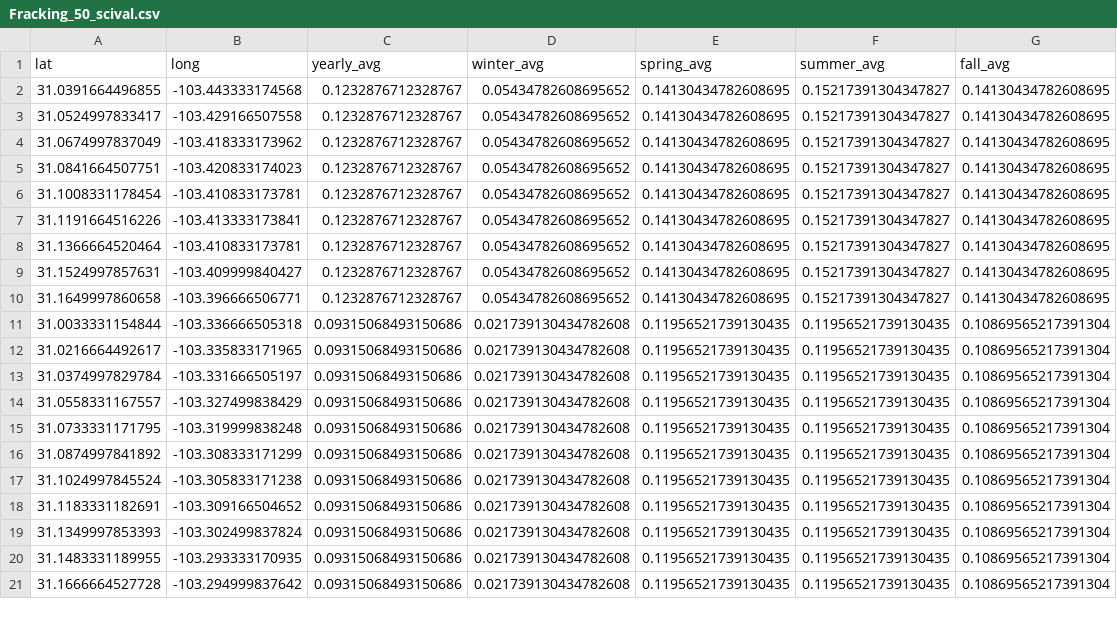
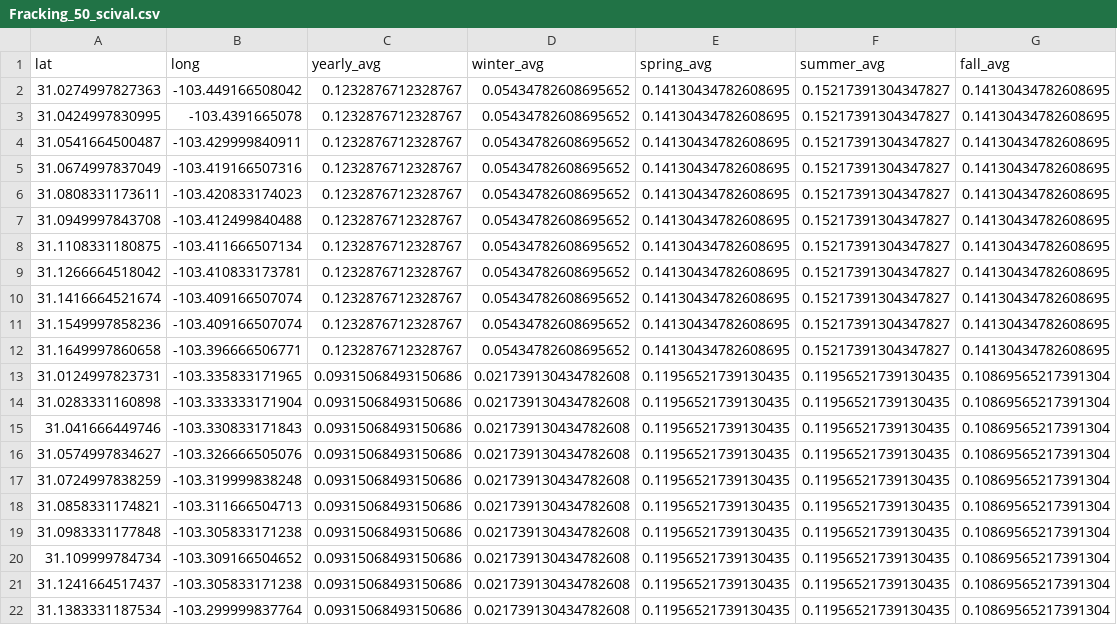
Before and after one commit to vinay0000/op-charging-stations, a CSV file: data/science_data/Fracking_50_scival.csv, drawn as a sheet; only a part is shown; the shorter side is filled out with more unchanged rows; the diff covers the shown part only.

```diff
--- a/data/science_data/Fracking_50_scival.csv
+++ b/data/science_data/Fracking_50_scival.csv
@@ -1,20 +1,22 @@
 lat,long,yearly_avg,winter_avg,spring_avg,summer_avg,fall_avg
-31.0391664496855,-103.443333174568,0.1232876712328767,0.05434782608695652,0.14130434782608695,0.15217391304347827,0.14130434782608695
-31.0524997833417,-103.429166507558,0.1232876712328767,0.05434782608695652,0.14130434782608695,0.15217391304347827,0.14130434782608695
-31.0674997837049,-103.418333173962,0.1232876712328767,0.05434782608695652,0.14130434782608695,0.15217391304347827,0.14130434782608695
-31.0841664507751,-103.420833174023,0.1232876712328767,0.05434782608695652,0.14130434782608695,0.15217391304347827,0.14130434782608695
-31.1008331178454,-103.410833173781,0.1232876712328767,0.05434782608695652,0.14130434782608695,0.15217391304347827,0.14130434782608695
-31.1191664516226,-103.413333173841,0.1232876712328767,0.05434782608695652,0.14130434782608695,0.15217391304347827,0.14130434782608695
-31.1366664520464,-103.410833173781,0.1232876712328767,0.05434782608695652,0.14130434782608695,0.15217391304347827,0.14130434782608695
-31.1524997857631,-103.409999840427,0.1232876712328767,0.05434782608695652,0.14130434782608695,0.15217391304347827,0.14130434782608695
+31.0274997827363,-103.449166508042,0.1232876712328767,0.05434782608695652,0.14130434782608695,0.15217391304347827,0.14130434782608695
+31.0424997830995,-103.4391665078,0.1232876712328767,0.05434782608695652,0.14130434782608695,0.15217391304347827,0.14130434782608695
+31.0541664500487,-103.429999840911,0.1232876712328767,0.05434782608695652,0.14130434782608695,0.15217391304347827,0.14130434782608695
+31.0674997837049,-103.419166507316,0.1232876712328767,0.05434782608695652,0.14130434782608695,0.15217391304347827,0.14130434782608695
+31.0808331173611,-103.420833174023,0.1232876712328767,0.05434782608695652,0.14130434782608695,0.15217391304347827,0.14130434782608695
+31.0949997843708,-103.412499840488,0.1232876712328767,0.05434782608695652,0.14130434782608695,0.15217391304347827,0.14130434782608695
+31.1108331180875,-103.411666507134,0.1232876712328767,0.05434782608695652,0.14130434782608695,0.15217391304347827,0.14130434782608695
+31.1266664518042,-103.410833173781,0.1232876712328767,0.05434782608695652,0.14130434782608695,0.15217391304347827,0.14130434782608695
+31.1416664521674,-103.409166507074,0.1232876712328767,0.05434782608695652,0.14130434782608695,0.15217391304347827,0.14130434782608695
+31.1549997858236,-103.409166507074,0.1232876712328767,0.05434782608695652,0.14130434782608695,0.15217391304347827,0.14130434782608695
 31.1649997860658,-103.396666506771,0.1232876712328767,0.05434782608695652,0.14130434782608695,0.15217391304347827,0.14130434782608695
-31.0033331154844,-103.336666505318,0.09315068493150686,0.021739130434782608,0.11956521739130435,0.11956521739130435,0.10869565217391304
-31.0216664492617,-103.335833171965,0.09315068493150686,0.021739130434782608,0.11956521739130435,0.11956521739130435,0.10869565217391304
-31.0374997829784,-103.331666505197,0.09315068493150686,0.021739130434782608,0.11956521739130435,0.11956521739130435,0.10869565217391304
-31.0558331167557,-103.327499838429,0.09315068493150686,0.021739130434782608,0.11956521739130435,0.11956521739130435,0.10869565217391304
-31.0733331171795,-103.319999838248,0.09315068493150686,0.021739130434782608,0.11956521739130435,0.11956521739130435,0.10869565217391304
-31.0874997841892,-103.308333171299,0.09315068493150686,0.021739130434782608,0.11956521739130435,0.11956521739130435,0.10869565217391304
-31.1024997845524,-103.305833171238,0.09315068493150686,0.021739130434782608,0.11956521739130435,0.11956521739130435,0.10869565217391304
-31.1183331182691,-103.309166504652,0.09315068493150686,0.021739130434782608,0.11956521739130435,0.11956521739130435,0.10869565217391304
-31.1349997853393,-103.302499837824,0.09315068493150686,0.021739130434782608,0.11956521739130435,0.11956521739130435,0.10869565217391304
-31.1483331189955,-103.293333170935,0.09315068493150686,0.021739130434782608,0.11956521739130435,0.11956521739130435,0.10869565217391304
+31.0124997823731,-103.335833171965,0.09315068493150686,0.021739130434782608,0.11956521739130435,0.11956521739130435,0.10869565217391304
+31.0283331160898,-103.333333171904,0.09315068493150686,0.021739130434782608,0.11956521739130435,0.11956521739130435,0.10869565217391304
+31.041666449746,-103.330833171843,0.09315068493150686,0.021739130434782608,0.11956521739130435,0.11956521739130435,0.10869565217391304
+31.0574997834627,-103.326666505076,0.09315068493150686,0.021739130434782608,0.11956521739130435,0.11956521739130435,0.10869565217391304
+31.0724997838259,-103.319999838248,0.09315068493150686,0.021739130434782608,0.11956521739130435,0.11956521739130435,0.10869565217391304
+31.0858331174821,-103.311666504713,0.09315068493150686,0.021739130434782608,0.11956521739130435,0.11956521739130435,0.10869565217391304
+31.0983331177848,-103.305833171238,0.09315068493150686,0.021739130434782608,0.11956521739130435,0.11956521739130435,0.10869565217391304
+31.109999784734,-103.309166504652,0.09315068493150686,0.021739130434782608,0.11956521739130435,0.11956521739130435,0.10869565217391304
+31.1241664517437,-103.305833171238,0.09315068493150686,0.021739130434782608,0.11956521739130435,0.11956521739130435,0.10869565217391304
+31.1383331187534,-103.299999837764,0.09315068493150686,0.021739130434782608,0.11956521739130435,0.11956521739130435,0.10869565217391304
```
Also changed, not shown: 4 added rows, 5 removed rows and 37 edited cells elsewhere in this file, data/science_data/Bioassessment_50_scival.csv, data/science_data/RivNetworkContinuity_50_scival.csv, 24 other files.
